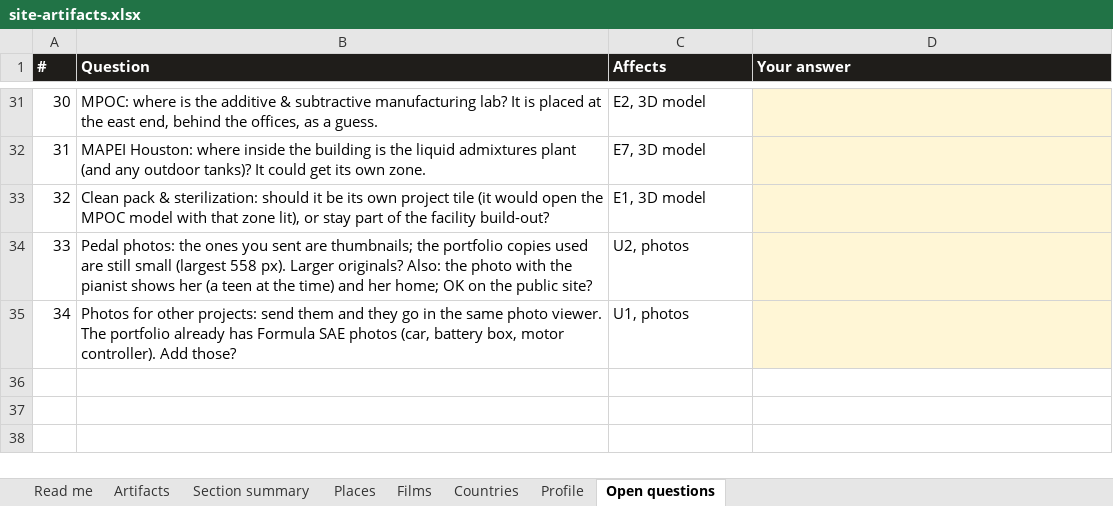
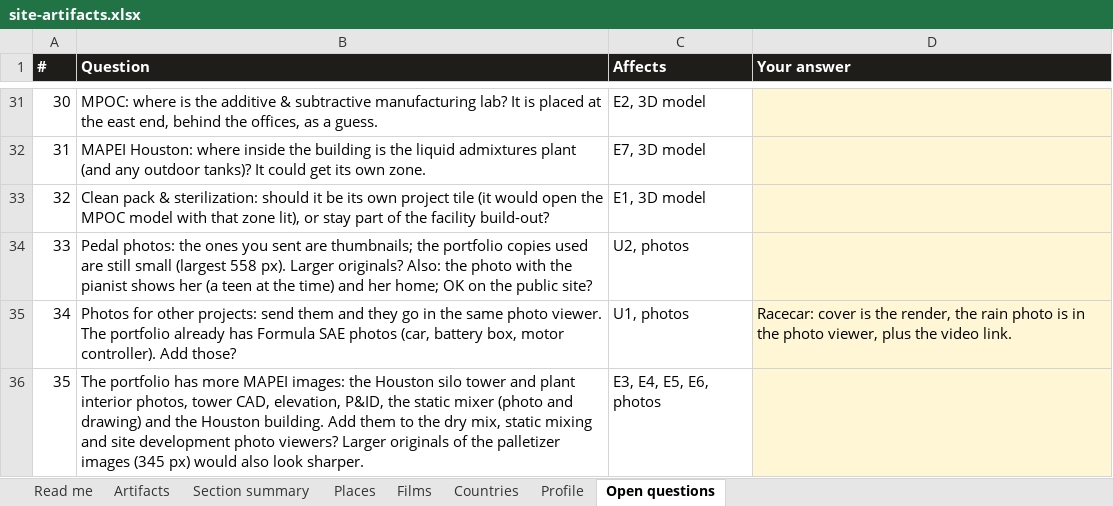
Before and after one commit to gsacco15/grantsacco, an Excel workbook: planning/site-artifacts.xlsx, sheet Open questions, drawn as a sheet; only a part is shown, gaps mark what is left out; values as stored, in another font and other column widths than the file's, no borders; the diff names each change by its address in the sheet, - before the commit and + after, or states it on an @@ line.

```diff
--- a/planning/site-artifacts.xlsx (sheet Open questions)
+++ b/planning/site-artifacts.xlsx (sheet Open questions)
-D35 (Your answer): (empty)
+D35 (Your answer): Racecar: cover is the render, the rain photo is in the photo viewer, plus the video link.
+row 36: 35 | The portfolio has more MAPEI images: the Houston silo tower and plant interior photos, tower CAD, elevation, P&ID, the static mixer (photo and drawing) and the Houston building. Add them to the dry mix, static mixing and site development photo viewers? Larger originals of the palletizer images (345 px) would also look sharper. | E3, E4, E5, E6, photos
```
Also changed, not shown: sheet Artifacts, 10 other files.
